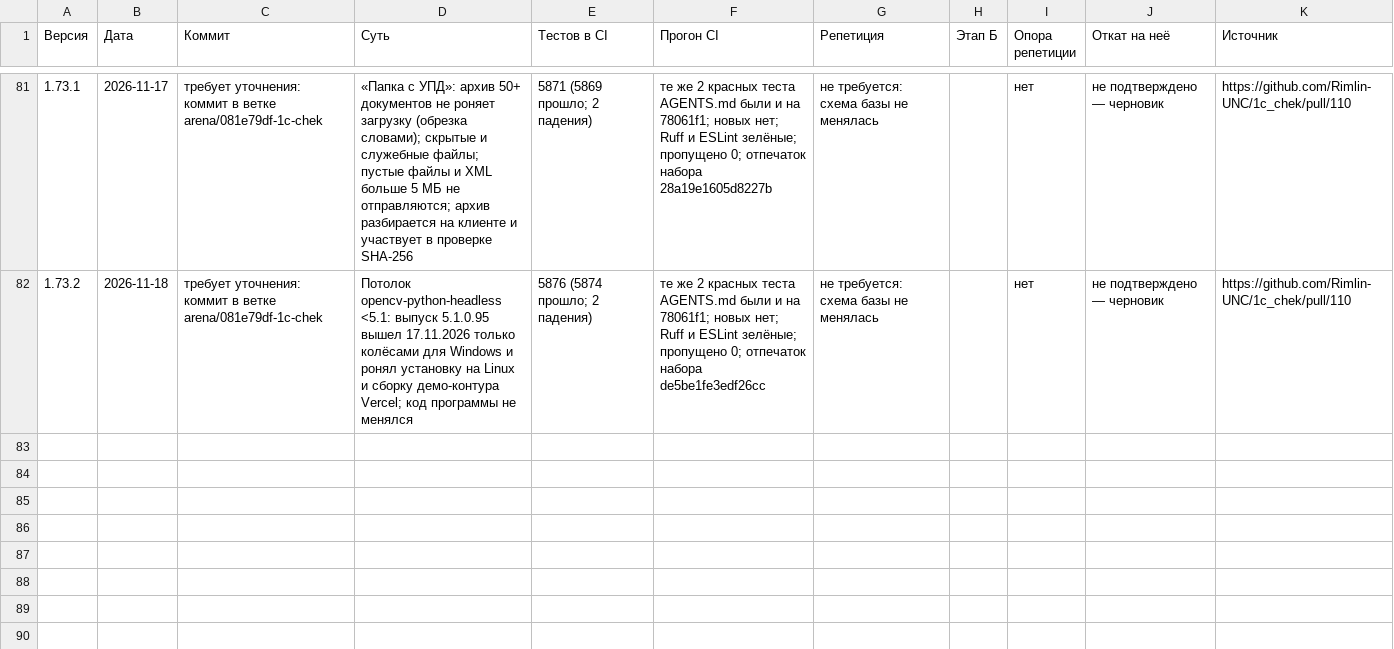
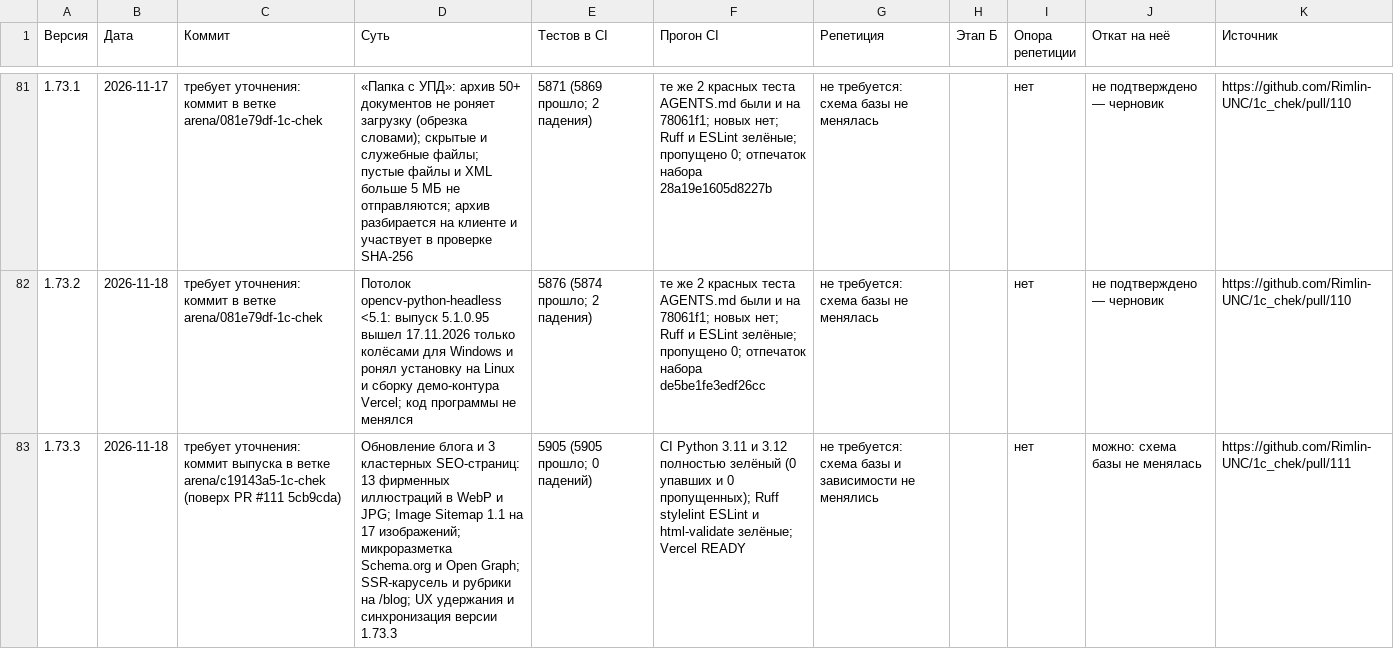
Before and after one commit to Rimlin-UNC/1c_chek, a CSV file: docs/kb/09_releases.csv, drawn as a sheet; only a part is shown, gaps mark what is left out; the diff names each change by its address in the sheet, - before the commit and + after, or states it on an @@ line.

Commit message:
chore(release): выпустить v1.73.3 — синхронизация версии, кэша SW, блоков и журнала для PR #111
Co-authored-by: arena-agent <297053741+arena-agent@users.noreply.github.com>

```diff
--- a/docs/kb/09_releases.csv
+++ b/docs/kb/09_releases.csv
+row 83: 1.73.3 | 2026-11-18 | требует уточнения: коммит выпуска в ветке arena/c19143a5-1c-chek (поверх PR #111 5cb9cda) | Обновление блога и 3 кластерных SEO-страниц: 13 фирменных иллюстраций в WebP и JPG; Image Sitemap 1.1 на 17 изображений; микроразметка Schema.org и Open Graph; SSR-карусель и рубрики на /blog; UX удержания и синхронизация версии 1.73.3 | 5905 (5905 прошло; 0 падений) | CI Python 3.11 и 3.12 полностью зелёный (0 упавших и 0 пропущенных); Ruff stylelint ESLint и html-validate зелёные; Vercel READY | не требуется: схема базы и зависимости не менялись |  | нет | можно: схема базы не менялась | https://github.com/Rimlin-UNC/1c_chek/pull/111
```
Also changed, not shown: 21 other files.
